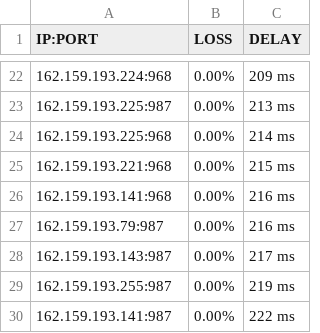
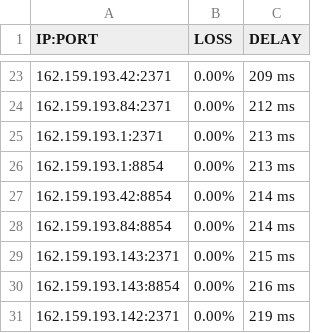
Before and after one commit to blesdmm/WARP2sub, a CSV file: WARP_193_RESULT.csv, drawn as a sheet; only a part is shown, gaps mark what is left out; the diff covers the shown part only.

```diff
--- a/WARP_193_RESULT.csv
+++ b/WARP_193_RESULT.csv
@@ -22,9 +23,9 @@ IP:PORT, LOSS, DELAY
-162.159.193.224:968,0.00%,209 ms
-162.159.193.225:987,0.00%,213 ms
-162.159.193.225:968,0.00%,214 ms
-162.159.193.221:968,0.00%,215 ms
-162.159.193.141:968,0.00%,216 ms
-162.159.193.79:987,0.00%,216 ms
-162.159.193.143:987,0.00%,217 ms
-162.159.193.255:987,0.00%,219 ms
-162.159.193.141:987,0.00%,222 ms
+162.159.193.42:2371,0.00%,209 ms
+162.159.193.84:2371,0.00%,212 ms
+162.159.193.1:2371,0.00%,213 ms
+162.159.193.1:8854,0.00%,213 ms
+162.159.193.42:8854,0.00%,214 ms
+162.159.193.84:8854,0.00%,214 ms
+162.159.193.143:2371,0.00%,215 ms
+162.159.193.143:8854,0.00%,216 ms
+162.159.193.142:2371,0.00%,219 ms
```
Also changed, not shown: 3 added rows, 2 removed rows and 28 edited cells elsewhere in this file, WARP_BEST_RESULT.csv, WARP_DIFF_RESULT.csv, 3 other files.
